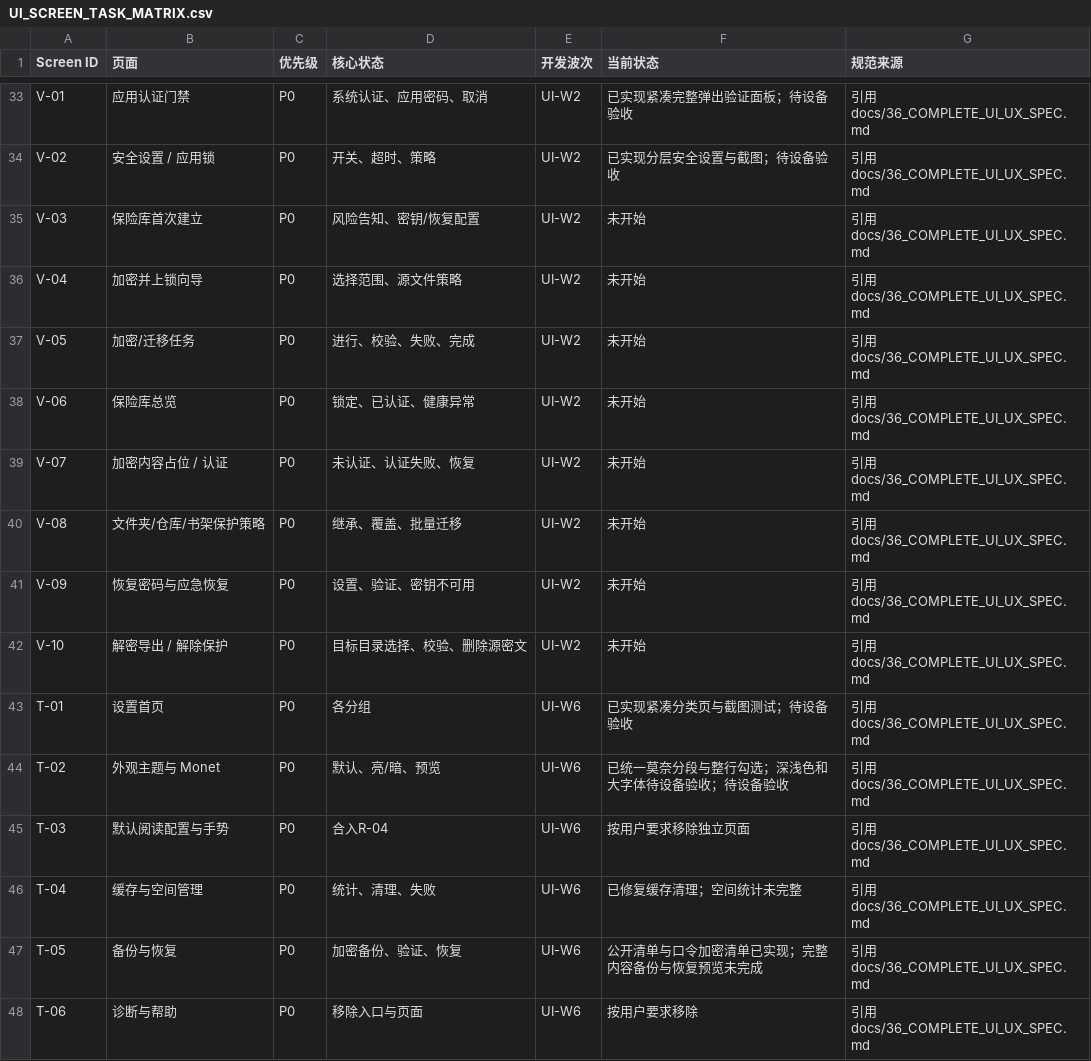
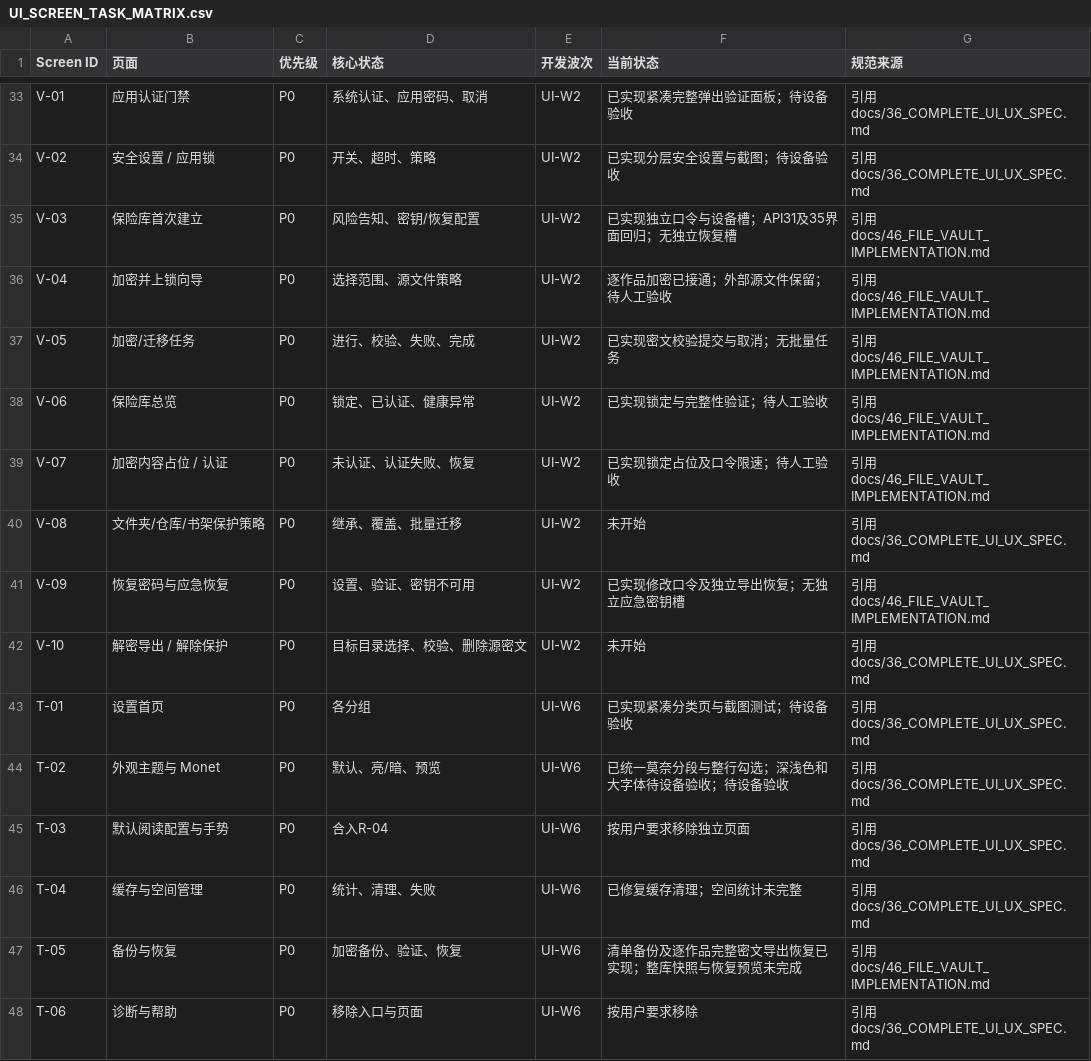
Before and after one commit to lllll081926i/AsterReader, a CSV file: planning/UI_SCREEN_TASK_MATRIX.csv, drawn as a sheet; only a part is shown, gaps mark what is left out.

```diff
--- a/planning/UI_SCREEN_TASK_MATRIX.csv
+++ b/planning/UI_SCREEN_TASK_MATRIX.csv
@@ -34,9 +34,9 @@ V-01,应用认证门禁,P0,系统认证、应用密码、取消,UI-W2,已实现
 V-02,安全设置 / 应用锁,P0,开关、超时、策略,UI-W2,已实现分层安全设置与截图；待设备验收,引用 docs/36_COMPLETE_UI_UX_SPEC.md
-V-03,保险库首次建立,P0,风险告知、密钥/恢复配置,UI-W2,未开始,引用 docs/36_COMPLETE_UI_UX_SPEC.md
-V-04,加密并上锁向导,P0,选择范围、源文件策略,UI-W2,未开始,引用 docs/36_COMPLETE_UI_UX_SPEC.md
-V-05,加密/迁移任务,P0,进行、校验、失败、完成,UI-W2,未开始,引用 docs/36_COMPLETE_UI_UX_SPEC.md
-V-06,保险库总览,P0,锁定、已认证、健康异常,UI-W2,未开始,引用 docs/36_COMPLETE_UI_UX_SPEC.md
-V-07,加密内容占位 / 认证,P0,未认证、认证失败、恢复,UI-W2,未开始,引用 docs/36_COMPLETE_UI_UX_SPEC.md
+V-03,保险库首次建立,P0,风险告知、密钥/恢复配置,UI-W2,已实现独立口令与设备槽；API31及35界面回归；无独立恢复槽,引用 docs/46_FILE_VAULT_IMPLEMENTATION.md
+V-04,加密并上锁向导,P0,选择范围、源文件策略,UI-W2,逐作品加密已接通；外部源文件保留；待人工验收,引用 docs/46_FILE_VAULT_IMPLEMENTATION.md
+V-05,加密/迁移任务,P0,进行、校验、失败、完成,UI-W2,已实现密文校验提交与取消；无批量任务,引用 docs/46_FILE_VAULT_IMPLEMENTATION.md
+V-06,保险库总览,P0,锁定、已认证、健康异常,UI-W2,已实现锁定与完整性验证；待人工验收,引用 docs/46_FILE_VAULT_IMPLEMENTATION.md
+V-07,加密内容占位 / 认证,P0,未认证、认证失败、恢复,UI-W2,已实现锁定占位及口令限速；待人工验收,引用 docs/46_FILE_VAULT_IMPLEMENTATION.md
 V-08,文件夹/仓库/书架保护策略,P0,继承、覆盖、批量迁移,UI-W2,未开始,引用 docs/36_COMPLETE_UI_UX_SPEC.md
-V-09,恢复密码与应急恢复,P0,设置、验证、密钥不可用,UI-W2,未开始,引用 docs/36_COMPLETE_UI_UX_SPEC.md
+V-09,恢复密码与应急恢复,P0,设置、验证、密钥不可用,UI-W2,已实现修改口令及独立导出恢复；无独立应急密钥槽,引用 docs/46_FILE_VAULT_IMPLEMENTATION.md
 V-10,解密导出 / 解除保护,P0,目标目录选择、校验、删除源密文,UI-W2,未开始,引用 docs/36_COMPLETE_UI_UX_SPEC.md
@@ -46,3 +46,3 @@ T-03,默认阅读配置与手势,P0,合入R-04,UI-W6,按用户要求移除独立
 T-04,缓存与空间管理,P0,统计、清理、失败,UI-W6,已修复缓存清理；空间统计未完整,引用 docs/36_COMPLETE_UI_UX_SPEC.md
-T-05,备份与恢复,P0,加密备份、验证、恢复,UI-W6,公开清单与口令加密清单已实现；完整内容备份与恢复预览未完成,引用 docs/36_COMPLETE_UI_UX_SPEC.md
+T-05,备份与恢复,P0,加密备份、验证、恢复,UI-W6,清单备份及逐作品完整密文导出恢复已实现；整库快照与恢复预览未完成,引用 docs/46_FILE_VAULT_IMPLEMENTATION.md
 T-06,诊断与帮助,P0,移除入口与页面,UI-W6,按用户要求移除,引用 docs/36_COMPLETE_UI_UX_SPEC.md
```
Also changed, not shown: 34 other files.
